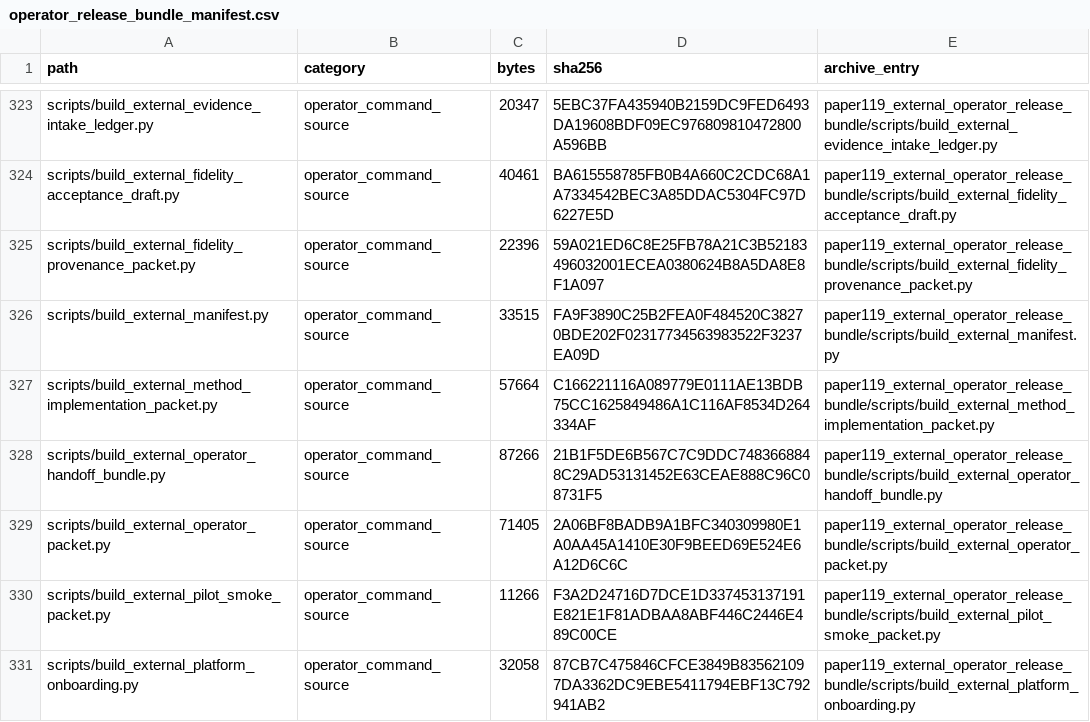
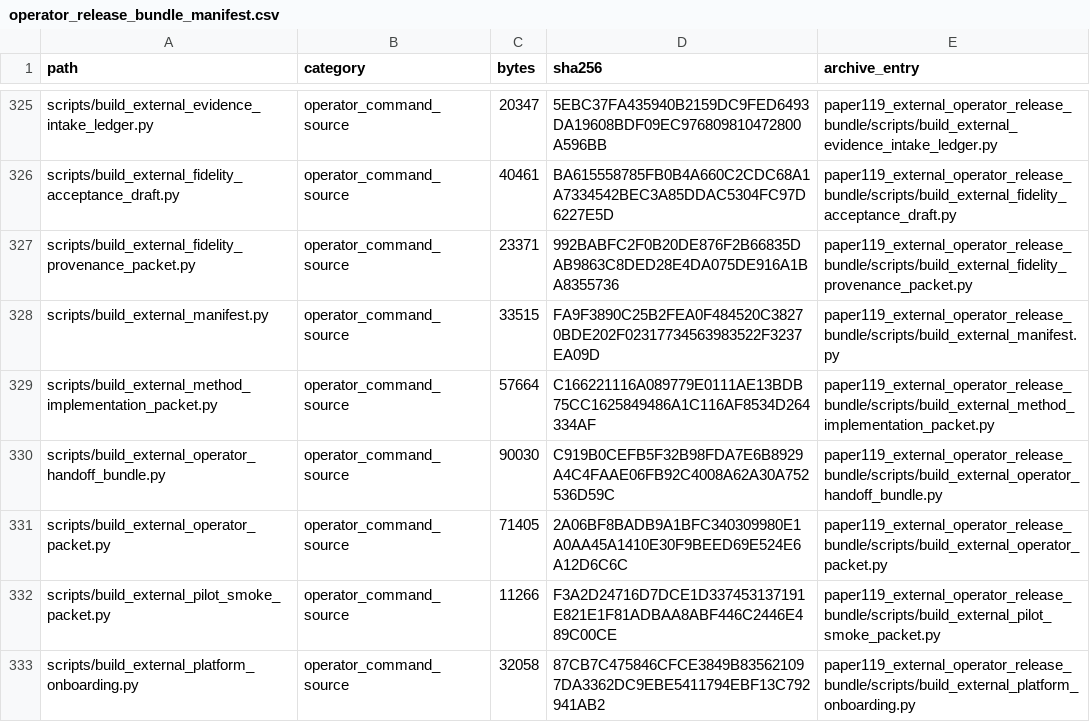
Before and after one commit to Jason-Wang313/119_energy_landscape_skill_composition, a CSV file: external_validation/operator_release_bundle_manifest.csv, drawn as a sheet; only a part is shown, gaps mark what is left out; the diff covers the shown part only.

```diff
--- a/external_validation/operator_release_bundle_manifest.csv
+++ b/external_validation/operator_release_bundle_manifest.csv
@@ -324,6 +326,6 @@ scripts/build_external_evidence_intake_ledger.py,operator_command_source,20347,5
 scripts/build_external_fidelity_acceptance_draft.py,operator_command_source,40461,BA615558785FB0B4A660C2CDC68A1A7334542BEC3A85DDAC5304FC97D6227E5D,paper119_external_operator_release_bundle/scripts/build_external_fidelity_acceptance_draft.py
-scripts/build_external_fidelity_provenance_packet.py,operator_command_source,22396,59A021ED6C8E25FB78A21C3B52183496032001ECEA0380624B8A5DA8E8F1A097,paper119_external_operator_release_bundle/scripts/build_external_fidelity_provenance_packet.py
+scripts/build_external_fidelity_provenance_packet.py,operator_command_source,23371,992BABFC2F0B20DE876F2B66835DAB9863C8DED28E4DA075DE916A1BA8355736,paper119_external_operator_release_bundle/scripts/build_external_fidelity_provenance_packet.py
 scripts/build_external_manifest.py,operator_command_source,33515,FA9F3890C25B2FEA0F484520C38270BDE202F02317734563983522F3237EA09D,paper119_external_operator_release_bundle/scripts/build_external_manifest.py
 scripts/build_external_method_implementation_packet.py,operator_command_source,57664,C166221116A089779E0111AE13BDB75CC1625849486A1C116AF8534D264334AF,paper119_external_operator_release_bundle/scripts/build_external_method_implementation_packet.py
-scripts/build_external_operator_handoff_bundle.py,operator_command_source,87266,21B1F5DE6B567C7C9DDC7483668848C29AD53131452E63CEAE888C96C08731F5,paper119_external_operator_release_bundle/scripts/build_external_operator_handoff_bundle.py
+scripts/build_external_operator_handoff_bundle.py,operator_command_source,90030,C919B0CEFB5F32B98FDA7E6B8929A4C4FAAE06FB92C4008A62A30A752536D59C,paper119_external_operator_release_bundle/scripts/build_external_operator_handoff_bundle.py
 scripts/build_external_operator_packet.py,operator_command_source,71405,2A06BF8BADB9A1BFC340309980E1A0AA45A1410E30F9BEED69E524E6A12D6C6C,paper119_external_operator_release_bundle/scripts/build_external_operator_packet.py
```
Also changed, not shown: 3 added rows and 14 edited cells elsewhere in this file, 36 other files.
